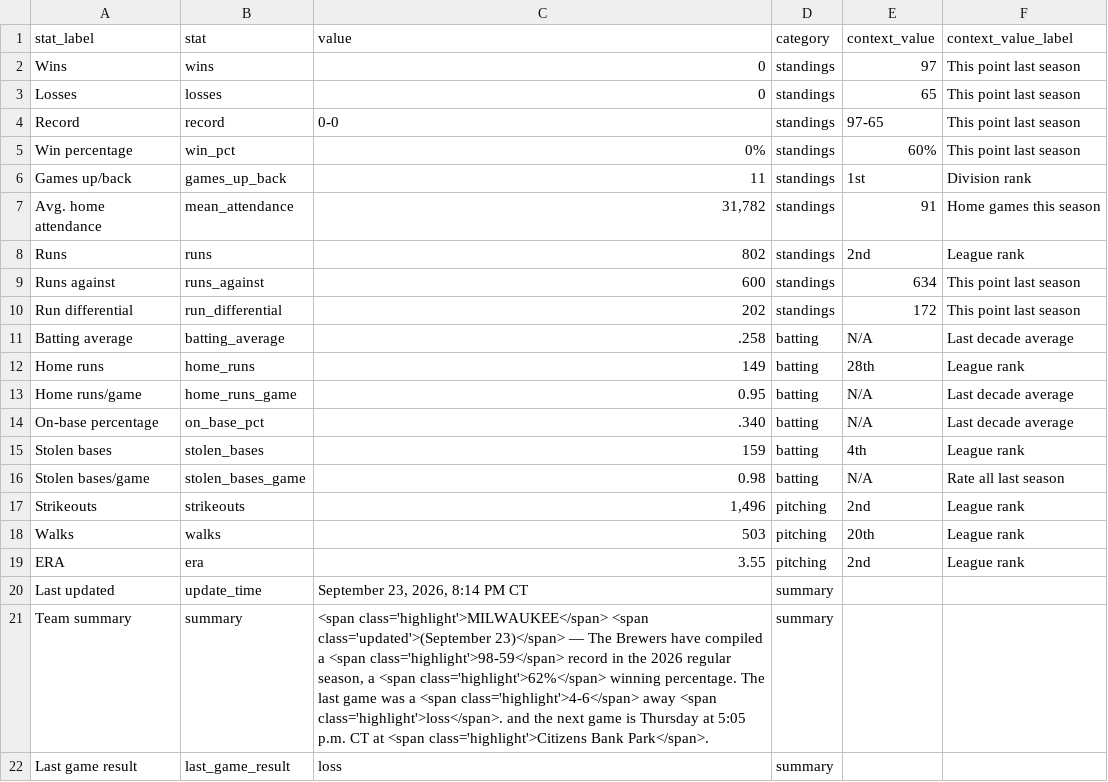
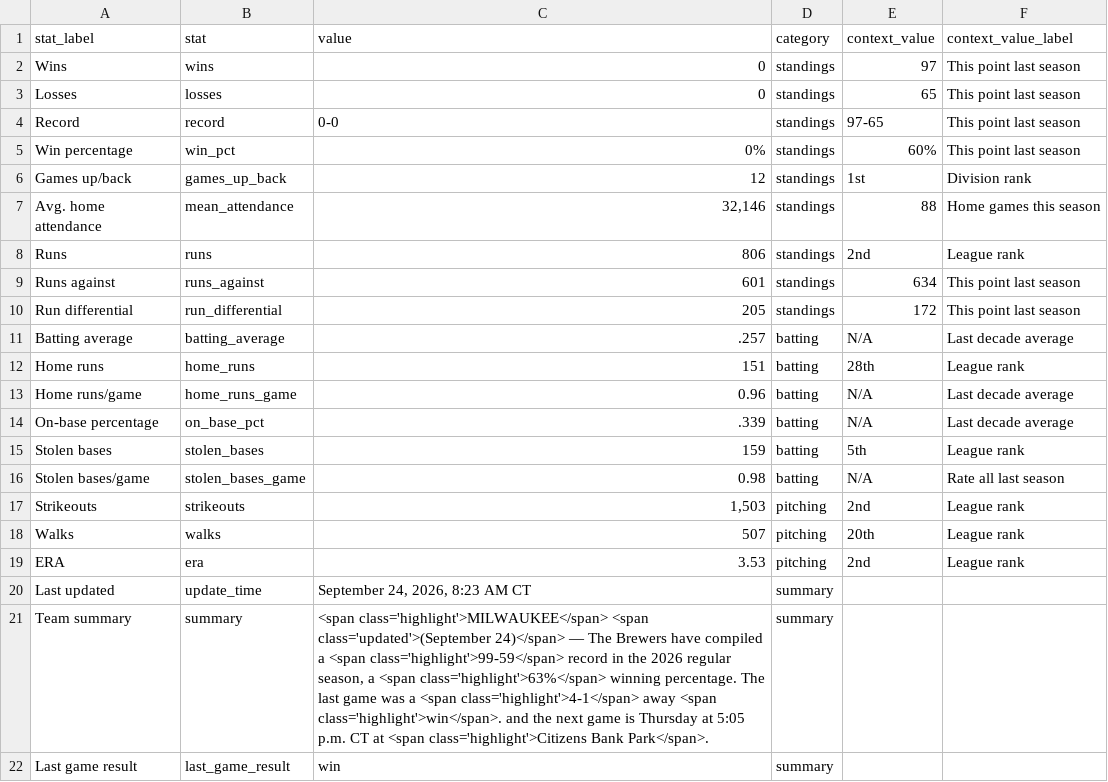
Before and after one commit to twallac10/mkebrewers-bot, a CSV file: data/standings/season_summary_latest.csv, drawn as a sheet.

```diff
--- a/data/standings/season_summary_latest.csv
+++ b/data/standings/season_summary_latest.csv
@@ -5,18 +5,18 @@ Record,record,0-0,standings,97-65,This point last season
 Win percentage,win_pct,0%,standings,60%,This point last season
-Games up/back,games_up_back,11,standings,1st,Division rank
-Avg. home attendance,mean_attendance,"31,782",standings,91,Home games this season
-Runs,runs,802,standings,2nd,League rank
-Runs against,runs_against,600,standings,634,This point last season
-Run differential,run_differential,202,standings,172,This point last season
-Batting average,batting_average,.258,batting,N/A,Last decade average
-Home runs,home_runs,149,batting,28th,League rank
-Home runs/game,home_runs_game,0.95,batting,N/A,Last decade average
-On-base percentage,on_base_pct,.340,batting,N/A,Last decade average
-Stolen bases,stolen_bases,159,batting,4th,League rank
+Games up/back,games_up_back,12,standings,1st,Division rank
+Avg. home attendance,mean_attendance,"32,146",standings,88,Home games this season
+Runs,runs,806,standings,2nd,League rank
+Runs against,runs_against,601,standings,634,This point last season
+Run differential,run_differential,205,standings,172,This point last season
+Batting average,batting_average,.257,batting,N/A,Last decade average
+Home runs,home_runs,151,batting,28th,League rank
+Home runs/game,home_runs_game,0.96,batting,N/A,Last decade average
+On-base percentage,on_base_pct,.339,batting,N/A,Last decade average
+Stolen bases,stolen_bases,159,batting,5th,League rank
 Stolen bases/game,stolen_bases_game,0.98,batting,N/A,Rate all last season
-Strikeouts,strikeouts,"1,496",pitching,2nd,League rank
-Walks,walks,503,pitching,20th,League rank
-ERA,era,3.55,pitching,2nd,League rank
-Last updated,update_time,"September 23, 2026, 8:14 PM CT",summary,,
-Team summary,summary,"<span class='highlight'>MILWAUKEE</span> <span class='updated'>(September 23)</span> — The Brewers have compiled a <span class='highlight'>98-59</span> record in the 2026 regular season, a <span class='highlight'>62%</span> winning percentage.  The last game was a <span class='highlight'>4-6</span> away <span class='highlight'>loss</span>. and the next game is Thursday at 5:05 p.m. CT at <span class='highlight'>Citizens Bank Park</span>.",summary,,
-Last game result,last_game_result,loss,summary,,
+Strikeouts,strikeouts,"1,503",pitching,2nd,League rank
+Walks,walks,507,pitching,20th,League rank
+ERA,era,3.53,pitching,2nd,League rank
+Last updated,update_time,"September 24, 2026, 8:23 AM CT",summary,,
+Team summary,summary,"<span class='highlight'>MILWAUKEE</span> <span class='updated'>(September 24)</span> — The Brewers have compiled a <span class='highlight'>99-59</span> record in the 2026 regular season, a <span class='highlight'>63%</span> winning percentage.  The last game was a <span class='highlight'>4-1</span> away <span class='highlight'>win</span>. and the next game is Thursday at 5:05 p.m. CT at <span class='highlight'>Citizens Bank Park</span>.",summary,,
+Last game result,last_game_result,win,summary,,
```
Also changed, not shown: data/batting/brewers_xwoba_current.csv, data/pitching/brewers_pitching_totals_current.csv, 29 other files.
